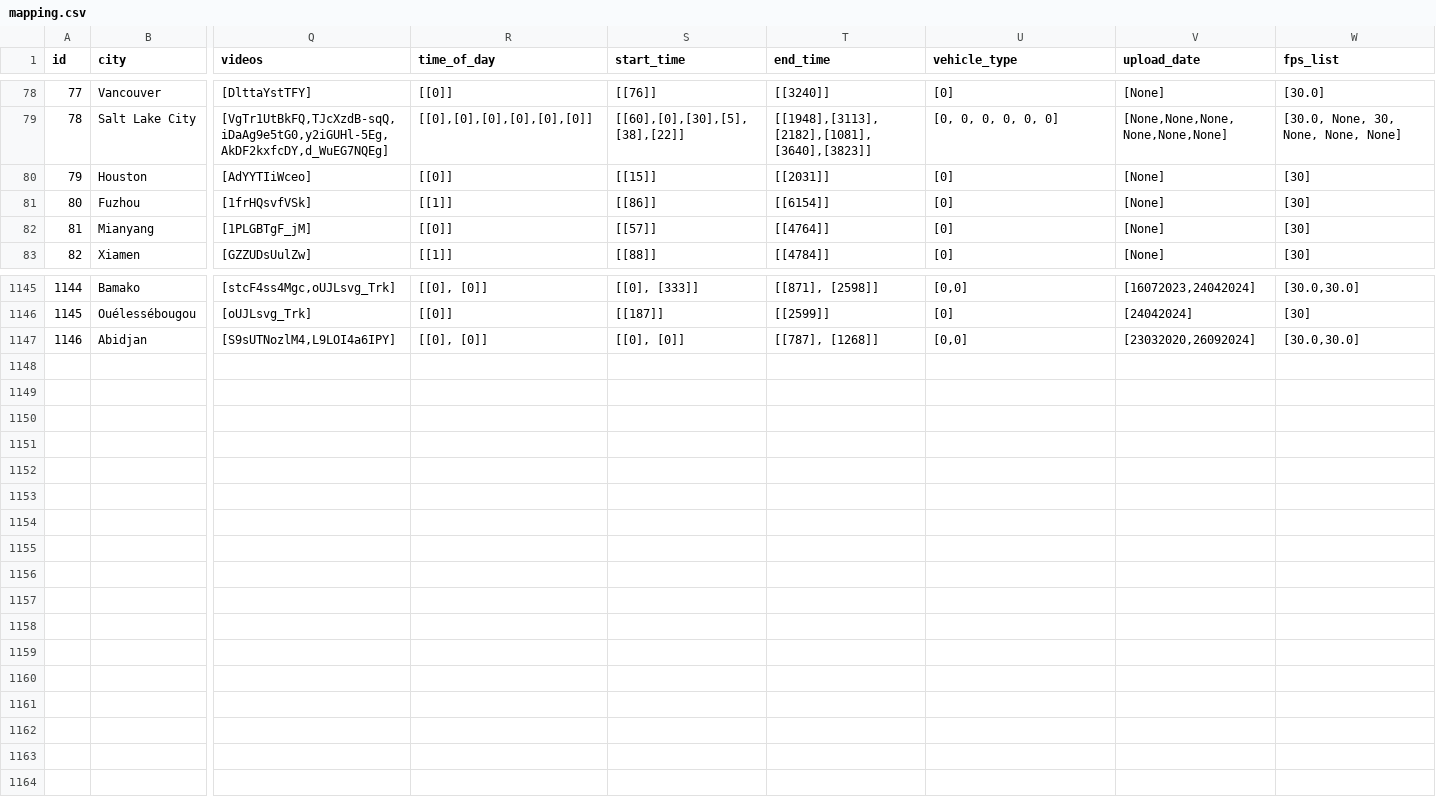
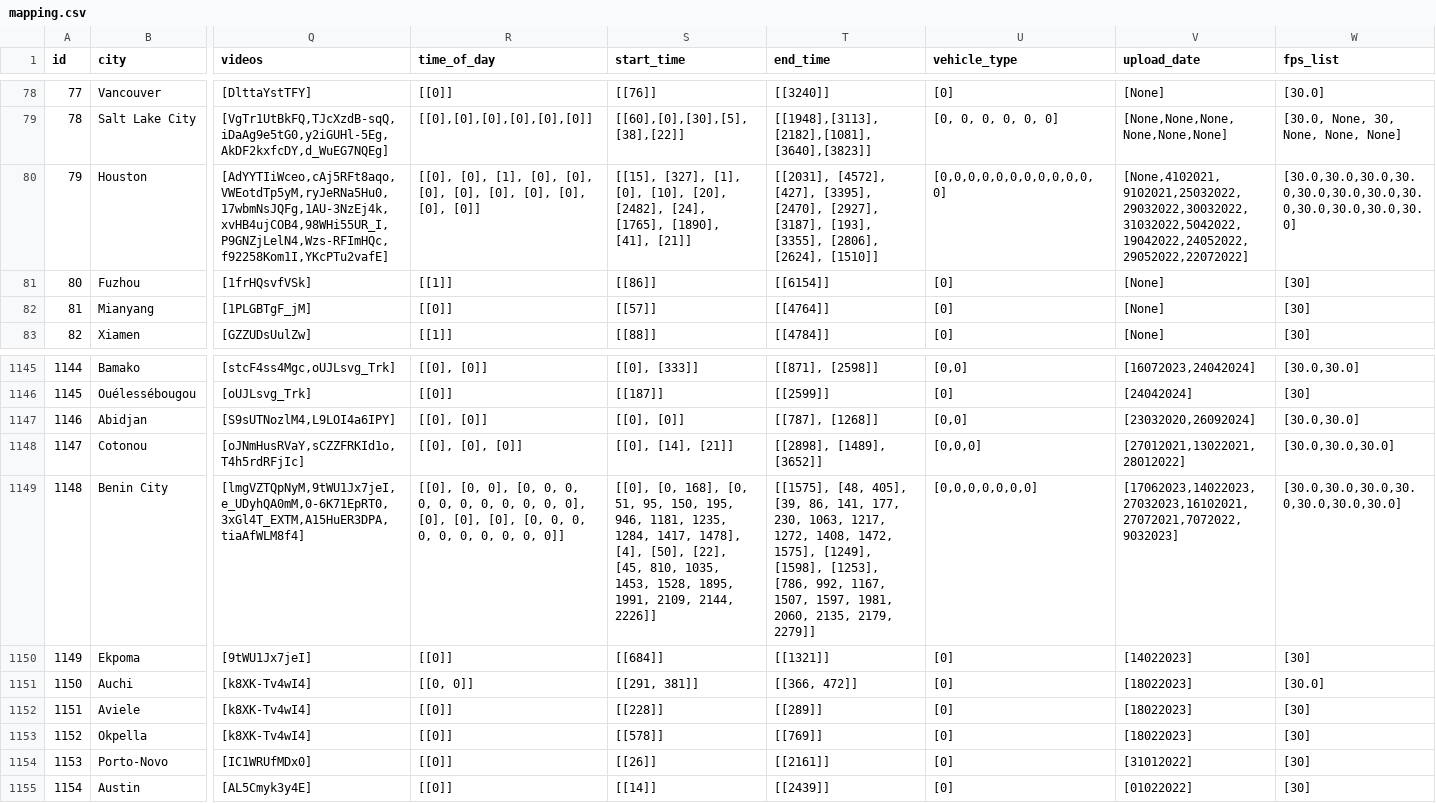
Before and after one commit to Shaadalam9/pedestrians-in-youtube, a CSV file: mapping.csv, drawn as a sheet; only a part is shown, gaps mark what is left out; rows hold the shown columns only; the diff names each change by its address in the sheet, - before the commit and + after, or states it on an @@ line.

```diff
--- a/mapping.csv
+++ b/mapping.csv
-Q80 (videos): [AdYYTIiWceo]
+Q80 (videos): [AdYYTIiWceo,cAj5RFt8aqo,VWEotdTp5yM,ryJeRNa5Hu0,17wbmNsJQFg,1AU-3NzEj4k,xvHB4ujCOB4,98WHi55UR_I,P9GNZjLelN4,Wzs-RFImHQc,f92258Kom1I,YKcPTu2vafE]
-R80 (time_of_day): [[0]]
+R80 (time_of_day): [[0], [0], [1], [0], [0], [0], [0], [0], [0], [0], [0], [0]]
-S80 (start_time): [[15]]
+S80 (start_time): [[15], [327], [1], [0], [10], [20], [2482], [24], [1765], [1890], [41], [21]]
-T80 (end_time): [[2031]]
+T80 (end_time): [[2031], [4572], [427], [3395], [2470], [2927], [3187], [193], [3355], [2806], [2624], [1510]]
-U80 (vehicle_type): [0]
+U80 (vehicle_type): [0,0,0,0,0,0,0,0,0,0,0,0]
-V80 (upload_date): [None]
+V80 (upload_date): [None,4102021,9102021,25032022,29032022,30032022,31032022,5042022,19042022,24052022,29052022,22072022]
-W80 (fps_list): [30]
+W80 (fps_list): [30.0,30.0,30.0,30.0,30.0,30.0,30.0,30.0,30.0,30.0,30.0,30.0]
+row 1148: 1147 | Cotonou | [oJNmHusRVaY,sCZZFRKId1o,T4h5rdRFjIc] | [[0], [0], [0]] | [[0], [14], [21]] | [[2898], [1489], [3652]] | [0,0,0] | [27012021,13022021,28012022] | [30.0,30.0,30.0]
+row 1149: 1148 | Benin City | [lmgVZTQpNyM,9tWU1Jx7jeI,e_UDyhQA0mM,0-6K71EpRT0,3xGl4T_EXTM,A15HuER3DPA,tiaAfWLM8f4] | [[0], [0, 0], [0, 0, 0, 0, 0, 0, 0, 0, 0, 0, 0], [0], [0], [0], [0, 0, 0, 0, 0, 0, 0, 0, 0, 0]] | [[0], [0, 168], [0, 51, 95, 150, 195, 946, 1181, 1235, 1284, 1417, 1478], [4], [50], [22], [45, 810, 1035, 1453, 1528, 1895, 1991, 2109, 2144, 2226]] | [[1575], [48, 405], [39, 86, 141, 177, 230, 1063, 1217, 1272, 1408, 1472, 1575], [1249], [1598], [1253], [786, 992, 1167, 1507, 1597, 1981, 2060, 2135, 2179, 2279]] | [0,0,0,0,0,0,0] | [17062023,14022023,27032023,16102021,27072021,7072022,9032023] | [30.0,30.0,30.0,30.0,30.0,30.0,30.0]
+row 1150: 1149 | Ekpoma | [9tWU1Jx7jeI] | [[0]] | [[684]] | [[1321]] | [0] | [14022023] | [30]
+row 1151: 1150 | Auchi | [k8XK-Tv4wI4] | [[0, 0]] | [[291, 381]] | [[366, 472]] | [0] | [18022023] | [30.0]
+row 1152: 1151 | Aviele | [k8XK-Tv4wI4] | [[0]] | [[228]] | [[289]] | [0] | [18022023] | [30]
+row 1153: 1152 | Okpella | [k8XK-Tv4wI4] | [[0]] | [[578]] | [[769]] | [0] | [18022023] | [30]
+row 1154: 1153 | Porto-Novo | [IC1WRUfMDx0] | [[0]] | [[26]] | [[2161]] | [0] | [31012022] | [30]
+row 1155: 1154 | Austin | [AL5Cmyk3y4E] | [[0]] | [[14]] | [[2439]] | [0] | [01022022] | [30]
```
Also changed, not shown: 1 other file.
